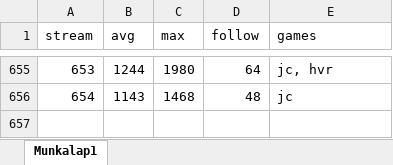
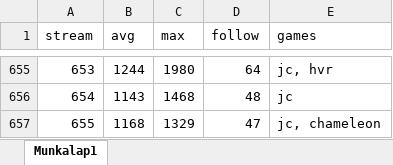
Before and after one commit to balintkardos/ChatlogDorozea, an Excel workbook: DorozeaStreamStats.xlsx, sheet Munkalap1, drawn as a sheet; only a part is shown, gaps mark what is left out; values as stored, in another font and other column widths than the file's, no borders; charts and pictures not drawn; the diff names each change by its address in the sheet, - before the commit and + after, or states it on an @@ line.

```diff
--- a/DorozeaStreamStats.xlsx (sheet Munkalap1)
+++ b/DorozeaStreamStats.xlsx (sheet Munkalap1)
+row 657: 655 | 1168 | 1329 | 47 | jc, chameleon
```
Also changed, not shown: 4 other files.
